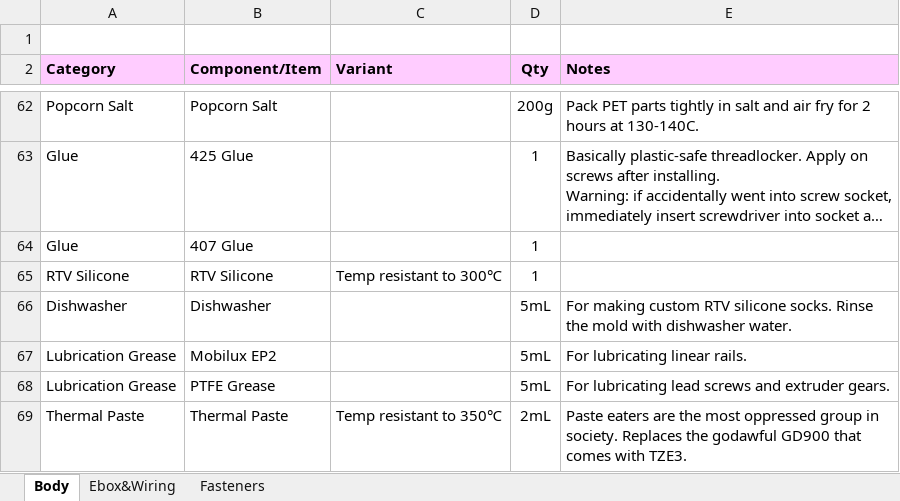
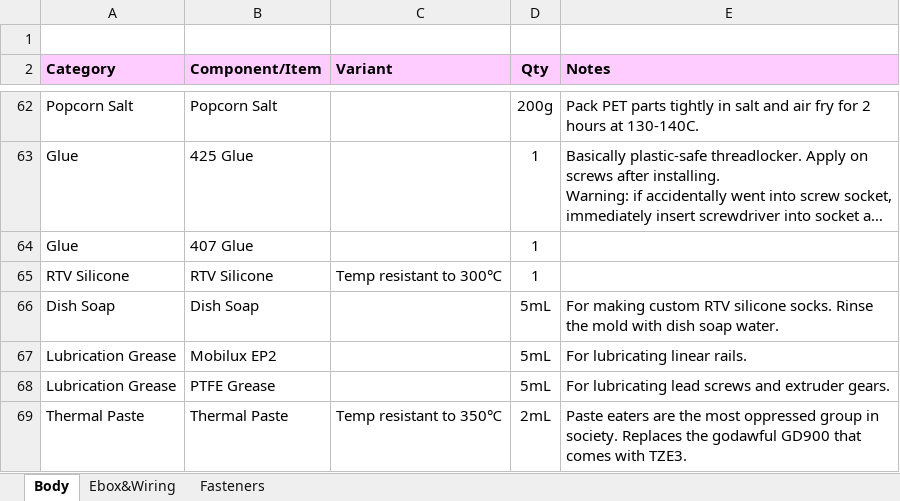
Before and after one commit to Ataraxia-Mechanica/Stormwalker-120, an Excel workbook: BOM.xlsx, sheet Body, drawn as a sheet; only a part is shown, gaps mark what is left out; long unchanged cells end in …; values as stored, in another font and other column widths than the file's, no borders; charts and pictures not drawn; the diff names each change by its address in the sheet, - before the commit and + after, or states it on an @@ line.

Commit message:
Dish soap

```diff
--- a/BOM.xlsx (sheet Body)
+++ b/BOM.xlsx (sheet Body)
-A66 (Category): Dishwasher
+A66 (Category): Dish Soap
-B66 (Component/Item): Dishwasher
+B66 (Component/Item): Dish Soap
-E66 (Notes): …mold with dishwasher water.
+E66 (Notes): …mold with dish soap water.
```
